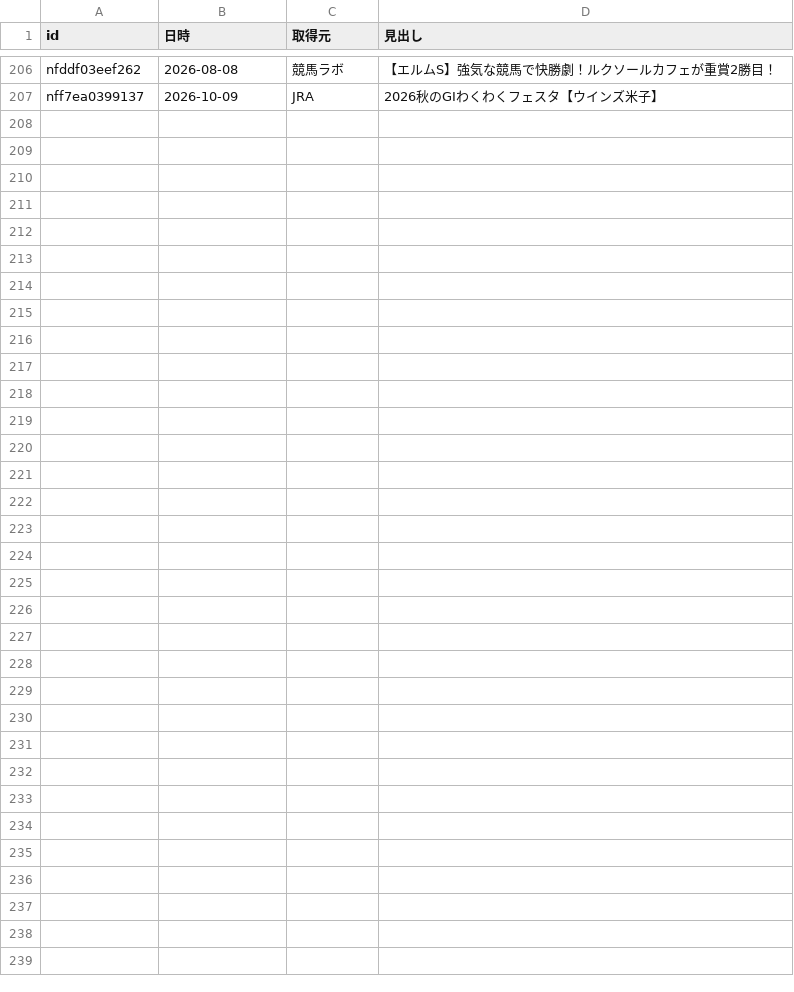
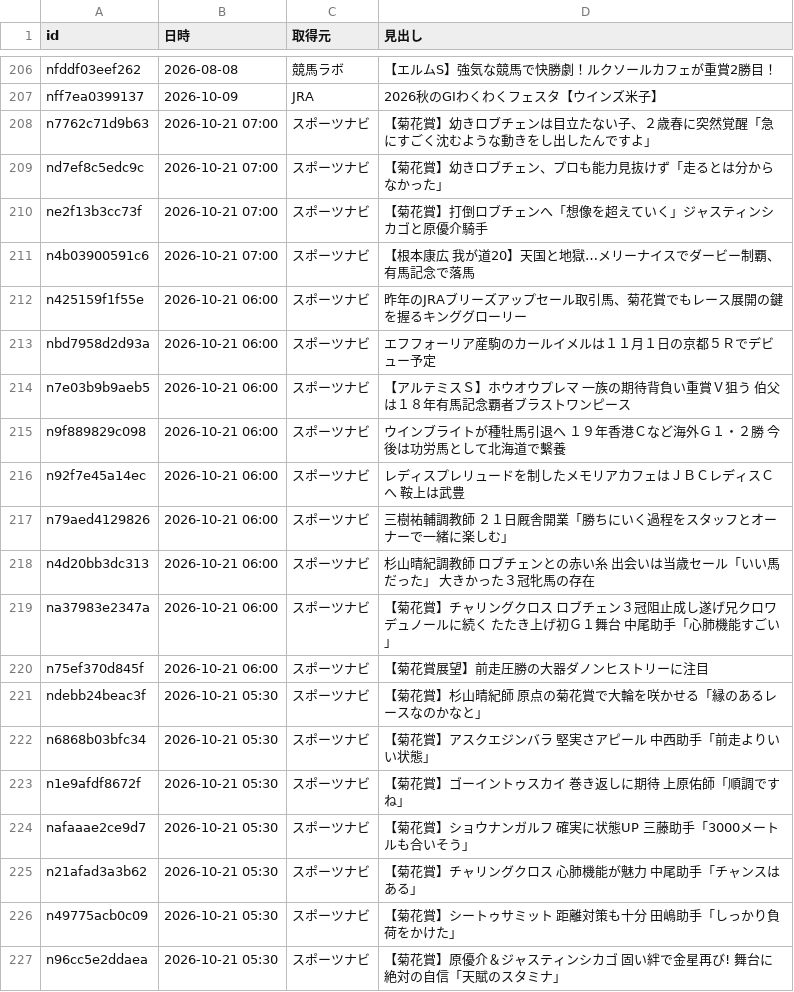
Before and after one commit to kotabish11-debug/KEIBA, a TSV file: 馬情報/ニュース/取得済み.tsv, drawn as a sheet; only a part is shown, gaps mark what is left out.

```diff
--- a/馬情報/ニュース/取得済み.tsv
+++ b/馬情報/ニュース/取得済み.tsv
@@ -207 +207,21 @@ nfddf03eef262	2026-08-08	競馬ラボ	【エルムS】強気な競馬で快勝
 nff7ea0399137	2026-10-09	JRA	2026秋のGⅠわくわくフェスタ【ウインズ米子】
+n7762c71d9b63	2026-10-21 07:00	スポーツナビ	【菊花賞】幼きロブチェンは目立たない子、２歳春に突然覚醒「急にすごく沈むような動きをし出したんですよ」
+nd7ef8c5edc9c	2026-10-21 07:00	スポーツナビ	【菊花賞】幼きロブチェン、プロも能力見抜けず「走るとは分からなかった」
+ne2f13b3cc73f	2026-10-21 07:00	スポーツナビ	【菊花賞】打倒ロブチェンへ「想像を超えていく」ジャスティンシカゴと原優介騎手
+n4b03900591c6	2026-10-21 07:00	スポーツナビ	【根本康広 我が道20】天国と地獄…メリーナイスでダービー制覇、有馬記念で落馬
+n425159f1f55e	2026-10-21 06:00	スポーツナビ	昨年のJRAブリーズアップセール取引馬、菊花賞でもレース展開の鍵を握るキンググローリー
+nbd7958d2d93a	2026-10-21 06:00	スポーツナビ	エフフォーリア産駒のカールイメルは１１月１日の京都５Ｒでデビュー予定
+n7e03b9b9aeb5	2026-10-21 06:00	スポーツナビ	【アルテミスＳ】ホウオウプレマ 一族の期待背負い重賞Ｖ狙う 伯父は１８年有馬記念覇者ブラストワンピース
+n9f889829c098	2026-10-21 06:00	スポーツナビ	ウインブライトが種牡馬引退へ １９年香港Ｃなど海外Ｇ１・２勝 今後は功労馬として北海道で繫養
+n92f7e45a14ec	2026-10-21 06:00	スポーツナビ	レディスプレリュードを制したメモリアカフェはＪＢＣレディスＣへ 鞍上は武豊
+n79aed4129826	2026-10-21 06:00	スポーツナビ	三樹祐輔調教師 ２１日厩舎開業「勝ちにいく過程をスタッフとオーナーで一緒に楽しむ」
+n4d20bb3dc313	2026-10-21 06:00	スポーツナビ	杉山晴紀調教師 ロブチェンとの赤い糸 出会いは当歳セール「いい馬だった」 大きかった３冠牝馬の存在
+na37983e2347a	2026-10-21 06:00	スポーツナビ	【菊花賞】チャリングクロス ロブチェン３冠阻止成し遂げ兄クロワデュノールに続く たたき上げ初Ｇ１舞台 中尾助手「心肺機能すごい」
+n75ef370d845f	2026-10-21 06:00	スポーツナビ	【菊花賞展望】前走圧勝の大器ダノンヒストリーに注目
+ndebb24beac3f	2026-10-21 05:30	スポーツナビ	【菊花賞】杉山晴紀師 原点の菊花賞で大輪を咲かせる「縁のあるレースなのかなと」
+n6868b03bfc34	2026-10-21 05:30	スポーツナビ	【菊花賞】アスクエジンバラ 堅実さアピール 中西助手「前走よりいい状態」
+n1e9afdf8672f	2026-10-21 05:30	スポーツナビ	【菊花賞】ゴーイントゥスカイ 巻き返しに期待 上原佑師「順調ですね」
+nafaaae2ce9d7	2026-10-21 05:30	スポーツナビ	【菊花賞】ショウナンガルフ 確実に状態UP 三藤助手「3000メートルも合いそう」
+n21afad3a3b62	2026-10-21 05:30	スポーツナビ	【菊花賞】チャリングクロス 心肺機能が魅力 中尾助手「チャンスはある」
+n49775acb0c09	2026-10-21 05:30	スポーツナビ	【菊花賞】シートゥサミット 距離対策も十分 田嶋助手「しっかり負荷をかけた」
+n96cc5e2ddaea	2026-10-21 05:30	スポーツナビ	【菊花賞】原優介＆ジャスティンシカゴ 固い絆で金星再び! 舞台に絶対の自信「天賦のスタミナ」
```
Also changed, not shown: 2 other files.
